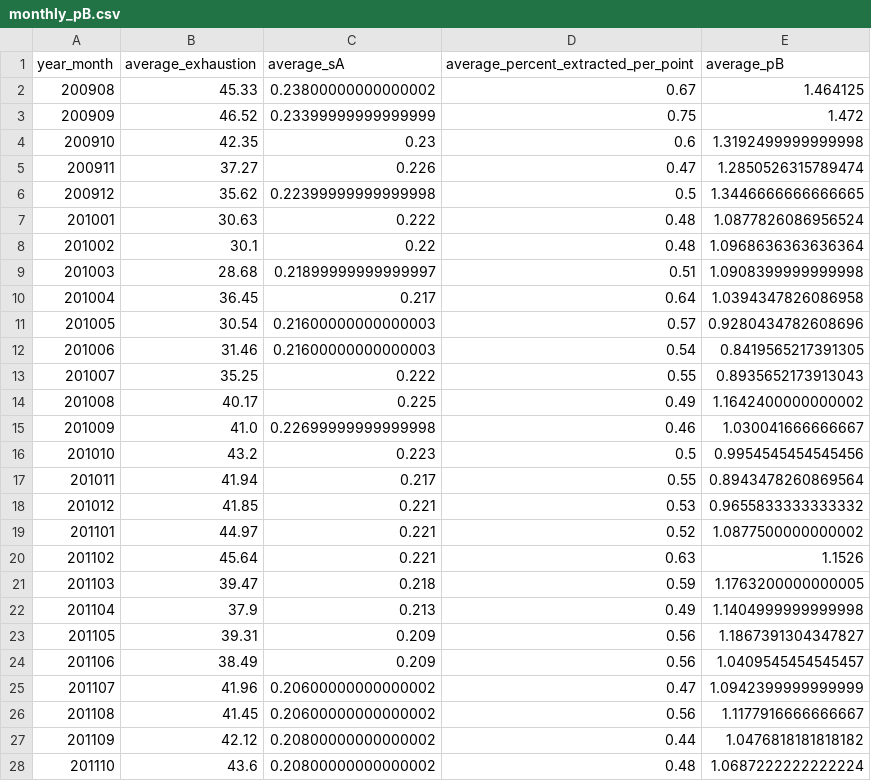
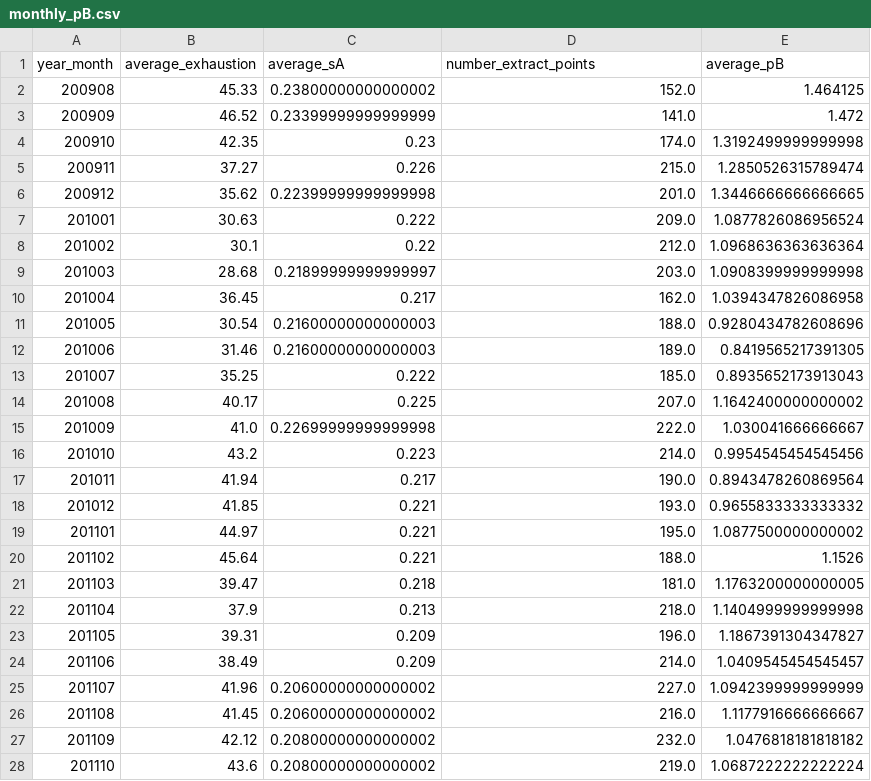
Before and after one commit to ngoodweiler/Data-Analytics-Final_Project, a CSV file: Resources/monthly_pB.csv, drawn as a sheet; only a part is shown; the diff covers the shown part only.

```diff
--- a/Resources/monthly_pB.csv
+++ b/Resources/monthly_pB.csv
@@ -1,28 +1,28 @@
-year_month,average_exhaustion,average_sA,average_percent_extracted_per_point,average_pB
-200908,45.33,0.23800000000000002,0.67,1.464125
-200909,46.52,0.23399999999999999,0.75,1.472
-200910,42.35,0.23,0.6,1.3192499999999998
-200911,37.27,0.226,0.47,1.2850526315789474
-200912,35.62,0.22399999999999998,0.5,1.3446666666666665
-201001,30.63,0.222,0.48,1.0877826086956524
-201002,30.1,0.22,0.48,1.0968636363636364
-201003,28.68,0.21899999999999997,0.51,1.0908399999999998
-201004,36.45,0.217,0.64,1.0394347826086958
-201005,30.54,0.21600000000000003,0.57,0.9280434782608696
-201006,31.46,0.21600000000000003,0.54,0.8419565217391305
-201007,35.25,0.222,0.55,0.8935652173913043
-201008,40.17,0.225,0.49,1.1642400000000002
-201009,41.0,0.22699999999999998,0.46,1.030041666666667
-201010,43.2,0.223,0.5,0.9954545454545456
-201011,41.94,0.217,0.55,0.8943478260869564
-201012,41.85,0.221,0.53,0.9655833333333332
-201101,44.97,0.221,0.52,1.0877500000000002
-201102,45.64,0.221,0.63,1.1526
-201103,39.47,0.218,0.59,1.1763200000000005
-201104,37.9,0.213,0.49,1.1404999999999998
-201105,39.31,0.209,0.56,1.1867391304347827
-201106,38.49,0.209,0.56,1.0409545454545457
-201107,41.96,0.20600000000000002,0.47,1.0942399999999999
-201108,41.45,0.20600000000000002,0.56,1.1177916666666667
-201109,42.12,0.20800000000000002,0.44,1.0476818181818182
-201110,43.6,0.20800000000000002,0.48,1.0687222222222224
+year_month,average_exhaustion,average_sA,number_extract_points,average_pB
+200908,45.33,0.23800000000000002,152.0,1.464125
+200909,46.52,0.23399999999999999,141.0,1.472
+200910,42.35,0.23,174.0,1.3192499999999998
+200911,37.27,0.226,215.0,1.2850526315789474
+200912,35.62,0.22399999999999998,201.0,1.3446666666666665
+201001,30.63,0.222,209.0,1.0877826086956524
+201002,30.1,0.22,212.0,1.0968636363636364
+201003,28.68,0.21899999999999997,203.0,1.0908399999999998
+201004,36.45,0.217,162.0,1.0394347826086958
+201005,30.54,0.21600000000000003,188.0,0.9280434782608696
+201006,31.46,0.21600000000000003,189.0,0.8419565217391305
+201007,35.25,0.222,185.0,0.8935652173913043
+201008,40.17,0.225,207.0,1.1642400000000002
+201009,41.0,0.22699999999999998,222.0,1.030041666666667
+201010,43.2,0.223,214.0,0.9954545454545456
+201011,41.94,0.217,190.0,0.8943478260869564
+201012,41.85,0.221,193.0,0.9655833333333332
+201101,44.97,0.221,195.0,1.0877500000000002
+201102,45.64,0.221,188.0,1.1526
+201103,39.47,0.218,181.0,1.1763200000000005
+201104,37.9,0.213,218.0,1.1404999999999998
+201105,39.31,0.209,196.0,1.1867391304347827
+201106,38.49,0.209,214.0,1.0409545454545457
+201107,41.96,0.20600000000000002,227.0,1.0942399999999999
+201108,41.45,0.20600000000000002,216.0,1.1177916666666667
+201109,42.12,0.20800000000000002,232.0,1.0476818181818182
+201110,43.6,0.20800000000000002,219.0,1.0687222222222224
```
Also changed, not shown: 101 edited cells elsewhere in this file, Resources/monthly_pA.csv, 23 other files.
